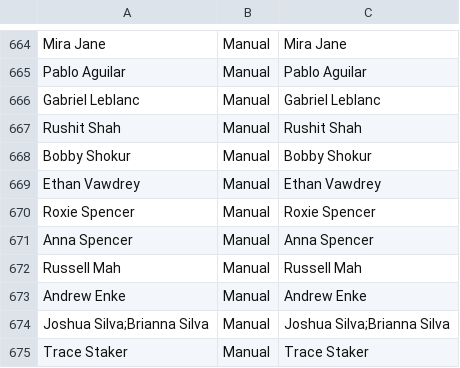
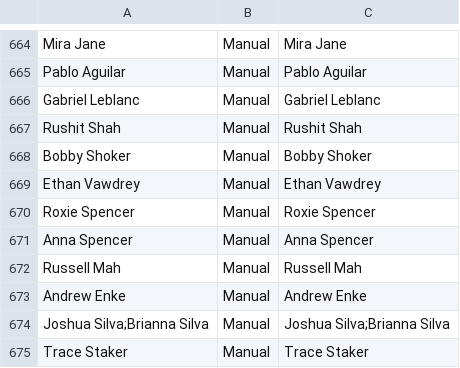
Before and after one commit to jspencer12/rebekahandjonathan.github.io, a CSV file: rsvp.csv, drawn as a sheet; only a part is shown, gaps mark what is left out.

Commit message:
typo

```diff
--- a/rsvp.csv
+++ b/rsvp.csv
@@ -667,3 +667,3 @@ Gabriel Leblanc,Manual,Gabriel Leblanc
 Rushit Shah,Manual,Rushit Shah
-Bobby Shokur,Manual,Bobby Shokur
+Bobby Shoker,Manual,Bobby Shoker
 Ethan Vawdrey,Manual,Ethan Vawdrey
```
